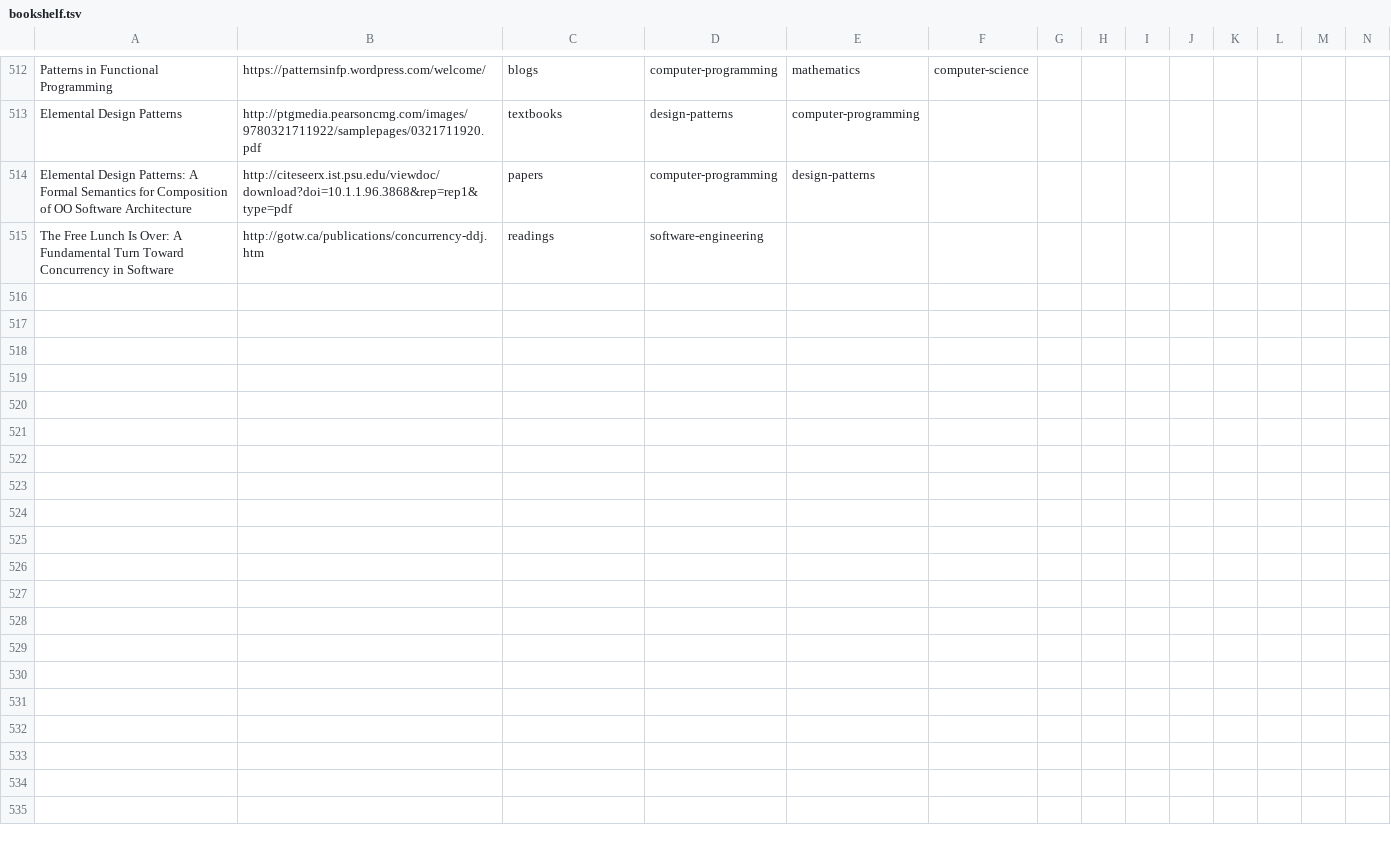
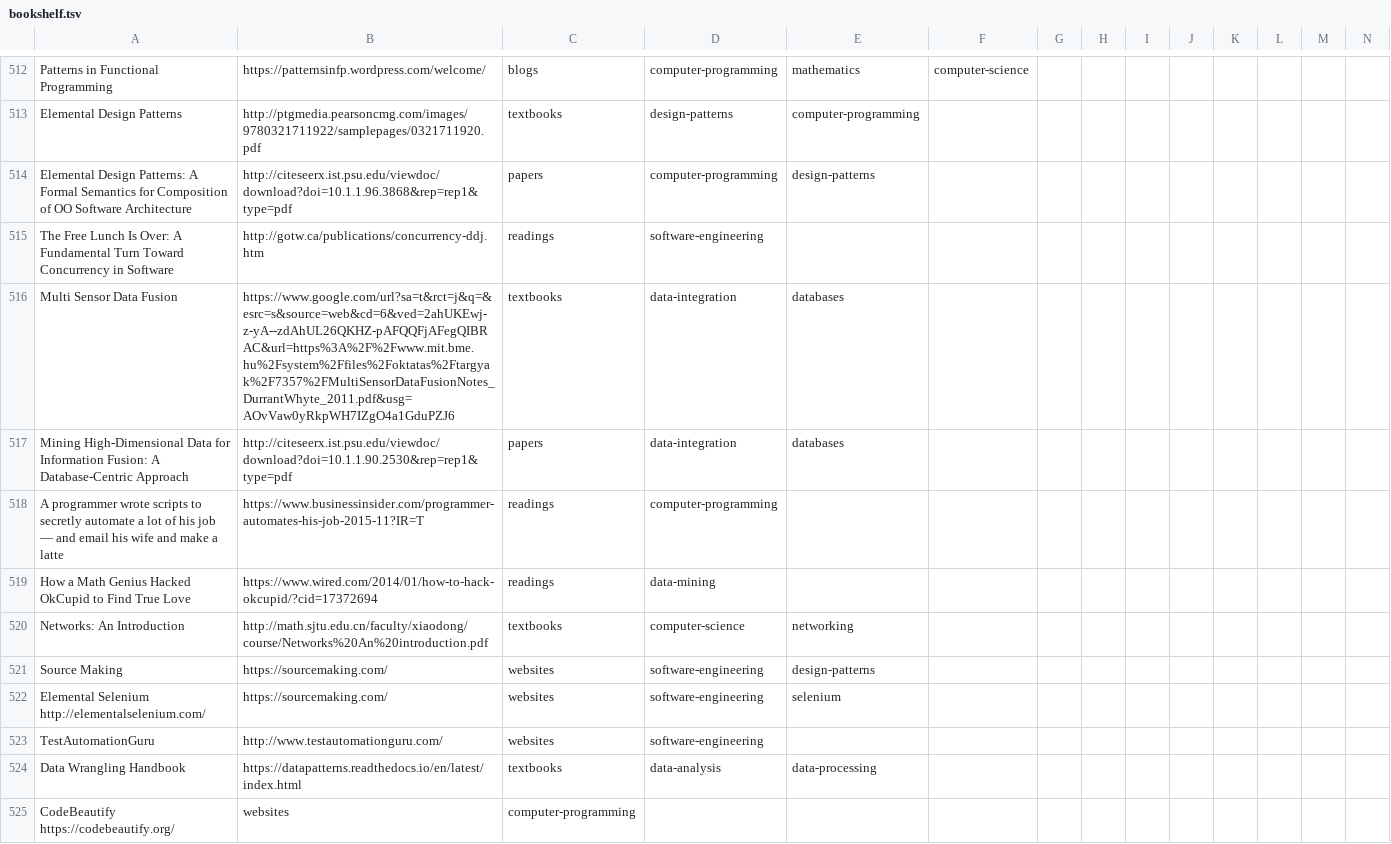
Before and after one commit to marcofavorito/my-bookshelf, a TSV file: bookshelf.tsv, drawn as a sheet; only a part is shown, gaps mark what is left out; rows hold the shown columns only; the diff names each change by its address in the sheet, - before the commit and + after, or states it on an @@ line.

Commit message:
networks, selenium

```diff
--- a/bookshelf.tsv
+++ b/bookshelf.tsv
+row 516: Multi Sensor Data Fusion | https://www.google.com/url?sa=t&rct=j&q=&esrc=s&source=web&cd=6&ved=2ahUKEwj-z-yA--zdAhUL26QKHZ-pAFQQFjAFegQIBRAC&url=https%3A%2F%2Fwww.mit.bme.hu%2Fsystem%2Ffiles%2Foktatas%2Ftargyak%2F7357%2FMultiSensorDataFusionNotes_DurrantWhyte_2011.pdf&usg=AOvVaw0yRkpWH7IZgO4a1GduPZJ6 | textbooks | data-integration | databases
+row 517: Mining High-Dimensional Data for Information Fusion: A Database-Centric Approach | http://citeseerx.ist.psu.edu/viewdoc/download?doi=10.1.1.90.2530&rep=rep1&type=pdf | papers | data-integration | databases
+row 518: A programmer wrote scripts to secretly automate a lot of his job — and email his wife and make a latte | https://www.businessinsider.com/programmer-automates-his-job-2015-11?IR=T | readings | computer-programming
+row 519: How a Math Genius Hacked OkCupid to Find True Love | https://www.wired.com/2014/01/how-to-hack-okcupid/?cid=17372694 | readings | data-mining
+row 520: Networks: An Introduction | http://math.sjtu.edu.cn/faculty/xiaodong/course/Networks%20An%20introduction.pdf | textbooks | computer-science | networking
+row 521: Source Making | https://sourcemaking.com/ | websites | software-engineering | design-patterns
+row 522: Elemental Selenium http://elementalselenium.com/ | https://sourcemaking.com/ | websites | software-engineering | selenium
+row 523: TestAutomationGuru | http://www.testautomationguru.com/ | websites | software-engineering
+row 524: Data Wrangling Handbook | https://datapatterns.readthedocs.io/en/latest/index.html | textbooks | data-analysis | data-processing
+row 525: CodeBeautify https://codebeautify.org/ | websites | computer-programming
```
